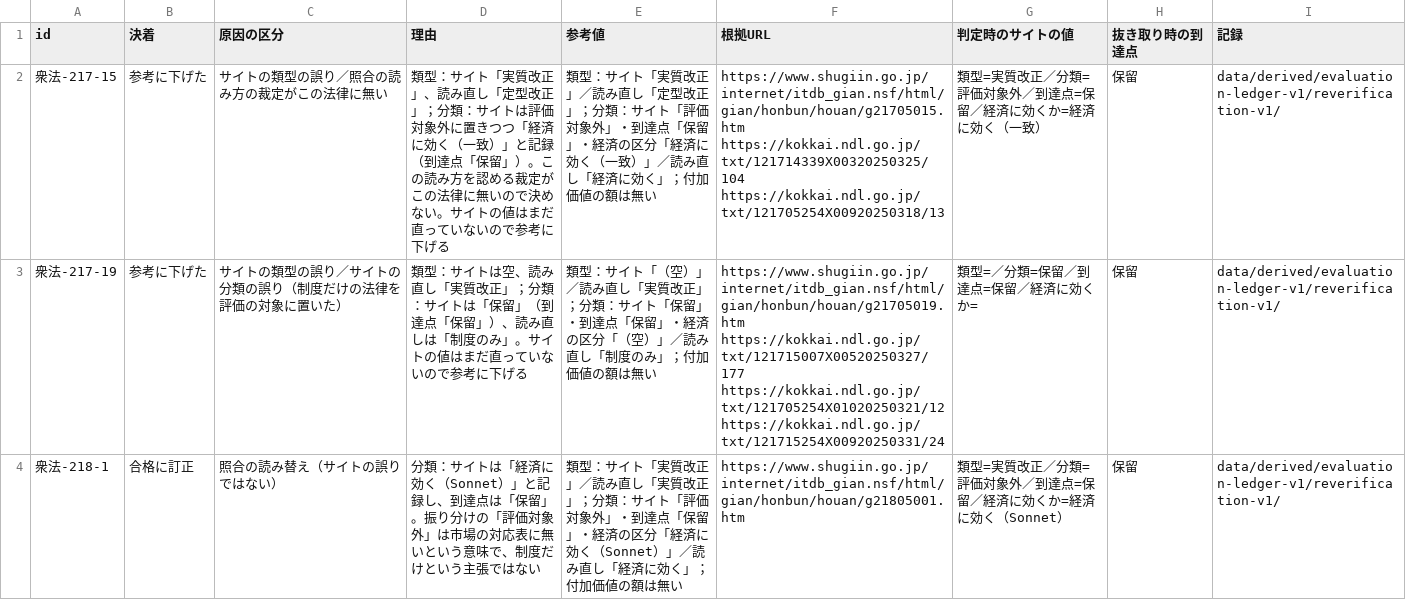
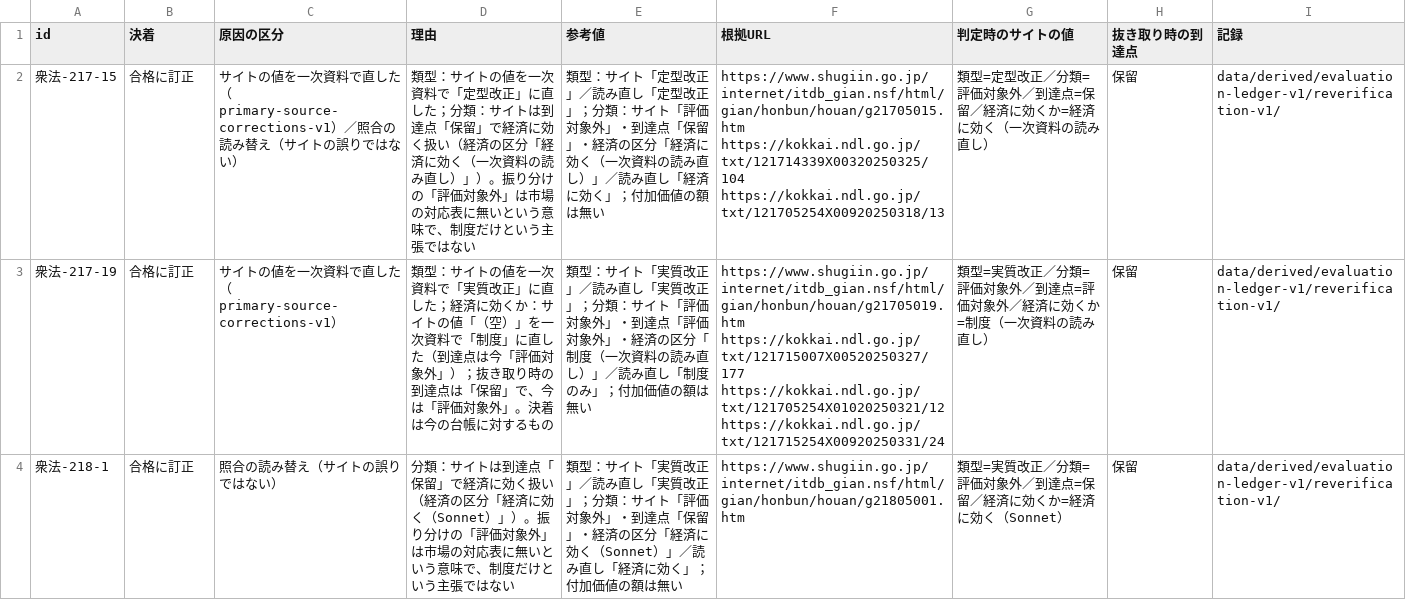
Before and after one commit to nexus-ai-2045/public-interest-lens, a CSV file: data/derived/evaluation-ledger-v1/sample-resolutions.csv, drawn as a sheet; only a part is shown; the diff covers the shown part only; the diff names each change by its address in the sheet, - before the commit and + after, or states it on an @@ line.

```diff
--- a/data/derived/evaluation-ledger-v1/sample-resolutions.csv
+++ b/data/derived/evaluation-ledger-v1/sample-resolutions.csv
-B2:B3 (決着): 参考に下げた
+B2:B3 (決着): 合格に訂正
-C2 (原因の区分): サイトの類型の誤り／照合の読み方の裁定がこの法律に無い
+C2 (原因の区分): サイトの値を一次資料で直した（primary-source-corrections-v1）／照合の読み替え（サイトの誤りではない）
-D2 (理由): …：サイト「実質改正」、読み直し「定型改正」；分類：サイトは評価対象外に置きつつ「経済に効く（一致）」と記録（到達点「保留」）。この読み方を認める裁定がこの法律に無いので決めない。サイトの値はまだ直っていないので参考に下げる
+D2 (理由): …：サイトの値を一次資料で「定型改正」に直した；分類：サイトは到達点「保留」で経済に効く扱い（経済の区分「経済に効く（一次資料の読み直し）」）。振り分けの「評価対象外」は市場の対応表に無いという意味で、制度だけという主張ではない
-E2 (参考値): …サイト「実質改正」／読み直し「定型改正」；分類：サイト「評価対象外」・到達点「保留」・経済の区分「経済に効く（一致）」／読…
+E2 (参考値): …サイト「定型改正」／読み直し「定型改正」；分類：サイト「評価対象外」・到達点「保留」・経済の区分「経済に効く（一次資料の読み直し）」／読…
-G2 (判定時のサイトの値): 類型=実質改正／分類=評価対象外／到達点=保留／経済に効くか=経済に効く（一致）
+G2 (判定時のサイトの値): 類型=定型改正／分類=評価対象外／到達点=保留／経済に効くか=経済に効く（一次資料の読み直し）
-C3 (原因の区分): サイトの類型の誤り／サイトの分類の誤り（制度だけの法律を評価の対象に置いた）
+C3 (原因の区分): サイトの値を一次資料で直した（primary-source-corrections-v1）
-D3 (理由): …：サイトは空、読み直し「実質改正」；分類：サイトは「保留」（到達点「保留」）、読み直しは「制度のみ」。サイトの値はまだ直っていないので参考に下げる
+D3 (理由): …：サイトの値を一次資料で「実質改正」に直した；経済に効くか：サイトの値「（空）」を一次資料で「制度」に直した（到達点は今「評価対象外」）；抜き取り時の到達点は「保留」で、今は「評価対象外」。決着は今の台帳に対するもの
-E3 (参考値): …サイト「（空）」／読み直し「実質改正」；分類：サイト「保留」・到達点「保留」・経済の区分「（空）」／読…
+E3 (参考値): …サイト「実質改正」／読み直し「実質改正」；分類：サイト「評価対象外」・到達点「評価対象外」・経済の区分「制度（一次資料の読み直し）」／読…
-G3 (判定時のサイトの値): 類型=／分類=保留／到達点=保留／経済に効くか=
+G3 (判定時のサイトの値): 類型=実質改正／分類=評価対象外／到達点=評価対象外／経済に効くか=制度（一次資料の読み直し）
-D4 (理由): …サイトは「経済に効く（Sonnet）」と記録し、到達点は「保留」。振り分…
+D4 (理由): …サイトは到達点「保留」で経済に効く扱い（経済の区分「経済に効く（Sonnet）」）。振り分…
```
Also changed, not shown: 22 edited cells elsewhere in this file, data/derived/macro-v1/macro.csv, 13 other files.
